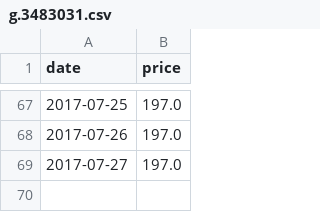
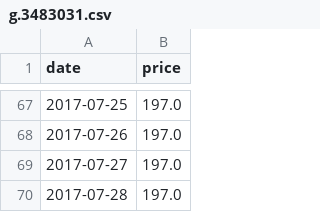
Before and after one commit to fredj/dg-price-tracker, a CSV file: prices/g.3483031.csv, drawn as a sheet; only a part is shown, gaps mark what is left out.

Commit message:
[skip ci] Update product price

```diff
--- a/prices/g.3483031.csv
+++ b/prices/g.3483031.csv
@@ -69 +69,2 @@ date,price
 2017-07-27,197.0
+2017-07-28,197.0
```
